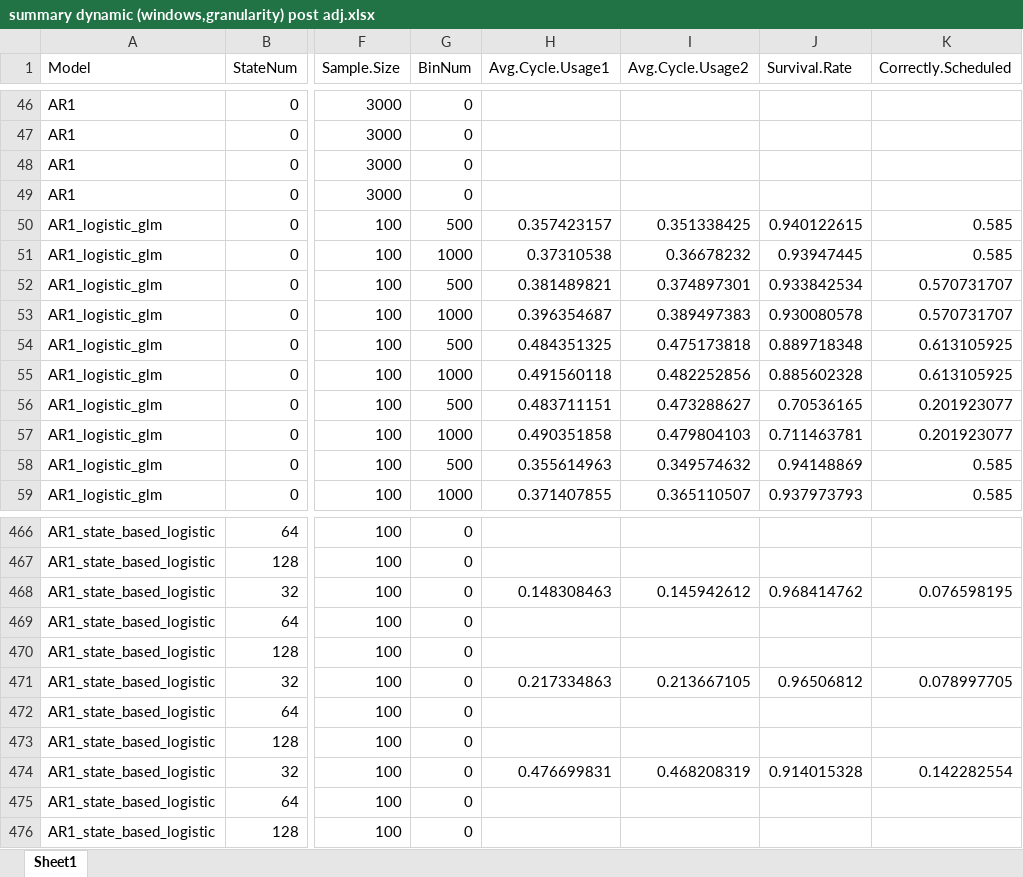
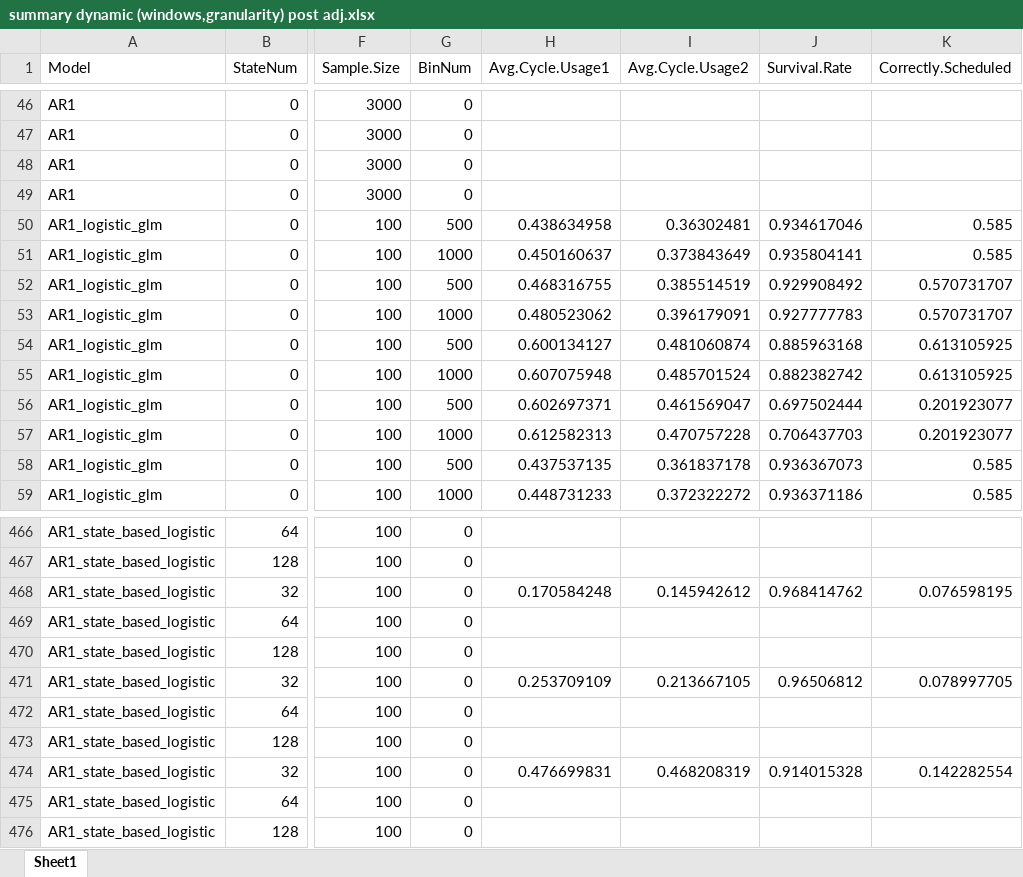
Before and after one commit to carlonlv/SSD-Benchmark-Analysis, an Excel workbook: ForegroundJobScheduler/results/offline results/summary dynamic (windows,granularity) post adj.xlsx, sheet Sheet1, drawn as a sheet; only a part is shown, gaps mark what is left out; values as stored, in another font and other column widths than the file's, no borders; the diff covers the shown part only; the diff names each change by its address in the sheet, - before the commit and + after, or states it on an @@ line.

```diff
--- a/ForegroundJobScheduler/results/offline results/summary dynamic (windows,granularity) post adj.xlsx (sheet Sheet1)
+++ b/ForegroundJobScheduler/results/offline results/summary dynamic (windows,granularity) post adj.xlsx (sheet Sheet1)
-H50 (Avg.Cycle.Usage1): 0.357423157
+H50 (Avg.Cycle.Usage1): 0.438634958
-I50 (Avg.Cycle.Usage2): 0.351338425
+I50 (Avg.Cycle.Usage2): 0.36302481
-J50 (Survival.Rate): 0.940122615
+J50 (Survival.Rate): 0.934617046
-H51 (Avg.Cycle.Usage1): 0.37310538
+H51 (Avg.Cycle.Usage1): 0.450160637
-I51 (Avg.Cycle.Usage2): 0.36678232
+I51 (Avg.Cycle.Usage2): 0.373843649
-J51 (Survival.Rate): 0.93947445
+J51 (Survival.Rate): 0.935804141
-H52 (Avg.Cycle.Usage1): 0.381489821
+H52 (Avg.Cycle.Usage1): 0.468316755
-I52 (Avg.Cycle.Usage2): 0.374897301
+I52 (Avg.Cycle.Usage2): 0.385514519
-J52 (Survival.Rate): 0.933842534
+J52 (Survival.Rate): 0.929908492
-H53 (Avg.Cycle.Usage1): 0.396354687
+H53 (Avg.Cycle.Usage1): 0.480523062
-I53 (Avg.Cycle.Usage2): 0.389497383
+I53 (Avg.Cycle.Usage2): 0.396179091
-J53 (Survival.Rate): 0.930080578
+J53 (Survival.Rate): 0.927777783
-H54 (Avg.Cycle.Usage1): 0.484351325
+H54 (Avg.Cycle.Usage1): 0.600134127
-I54 (Avg.Cycle.Usage2): 0.475173818
+I54 (Avg.Cycle.Usage2): 0.481060874
-J54 (Survival.Rate): 0.889718348
+J54 (Survival.Rate): 0.885963168
-H55 (Avg.Cycle.Usage1): 0.491560118
+H55 (Avg.Cycle.Usage1): 0.607075948
-I55 (Avg.Cycle.Usage2): 0.482252856
+I55 (Avg.Cycle.Usage2): 0.485701524
-J55 (Survival.Rate): 0.885602328
+J55 (Survival.Rate): 0.882382742
-H56 (Avg.Cycle.Usage1): 0.483711151
+H56 (Avg.Cycle.Usage1): 0.602697371
-I56 (Avg.Cycle.Usage2): 0.473288627
+I56 (Avg.Cycle.Usage2): 0.461569047
-J56 (Survival.Rate): 0.70536165
+J56 (Survival.Rate): 0.697502444
-H57 (Avg.Cycle.Usage1): 0.490351858
+H57 (Avg.Cycle.Usage1): 0.612582313
-I57 (Avg.Cycle.Usage2): 0.479804103
+I57 (Avg.Cycle.Usage2): 0.470757228
-J57 (Survival.Rate): 0.711463781
+J57 (Survival.Rate): 0.706437703
-H58 (Avg.Cycle.Usage1): 0.355614963
+H58 (Avg.Cycle.Usage1): 0.437537135
-I58 (Avg.Cycle.Usage2): 0.349574632
+I58 (Avg.Cycle.Usage2): 0.361837178
-J58 (Survival.Rate): 0.94148869
+J58 (Survival.Rate): 0.936367073
-H59 (Avg.Cycle.Usage1): 0.371407855
+H59 (Avg.Cycle.Usage1): 0.448731233
-I59 (Avg.Cycle.Usage2): 0.365110507
+I59 (Avg.Cycle.Usage2): 0.372322272
-J59 (Survival.Rate): 0.937973793
+J59 (Survival.Rate): 0.936371186
-H468 (Avg.Cycle.Usage1): 0.148308463
+H468 (Avg.Cycle.Usage1): 0.170584248
-H471 (Avg.Cycle.Usage1): 0.217334863
+H471 (Avg.Cycle.Usage1): 0.253709109
```
Also changed, not shown: 165 edited cells elsewhere in this sheet, 1 other file.
